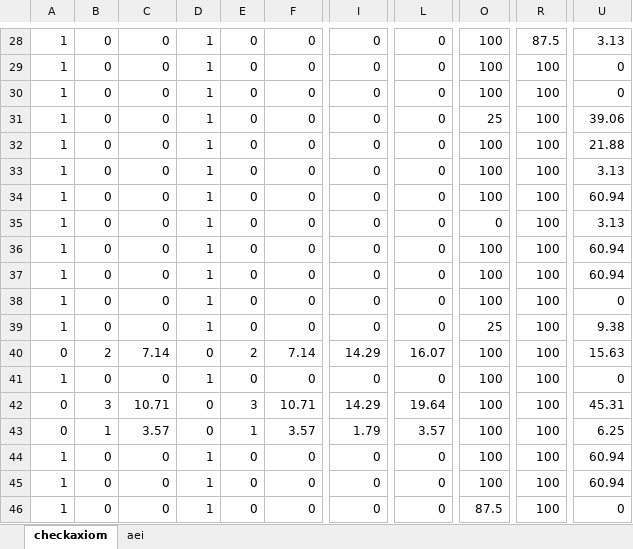
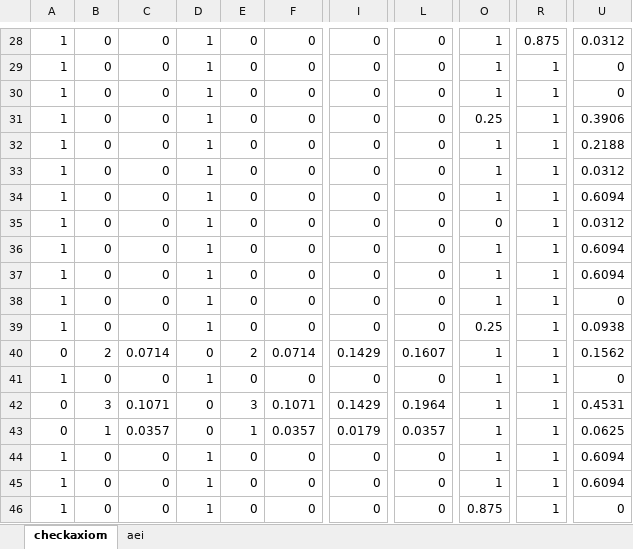
Before and after one commit to MarcosDemetry/rpaxioms_repo, an Excel workbook: output/tables/table1_and_2_data.xlsx, sheet checkaxiom, drawn as a sheet; only a part is shown, gaps mark what is left out; values as stored, in another font and other column widths than the file's, no borders; the diff covers the shown part only; the diff names each change by its address in the sheet, - before the commit and + after, or states it on an @@ line.

```diff
--- a/output/tables/table1_and_2_data.xlsx (sheet checkaxiom)
+++ b/output/tables/table1_and_2_data.xlsx (sheet checkaxiom)
-O28:O30: 100
+O28:O30: 1
-R28: 87.5
+R28: 0.875
-U28: 3.13
+U28: 0.0312
-R29:R46: 100
+R29:R46: 1
-O31: 25
+O31: 0.25
-U31: 39.06
+U31: 0.3906
-O32:O34: 100
+O32:O34: 1
-U32: 21.88
+U32: 0.2188
-U33: 3.13
+U33: 0.0312
-U34: 60.94
+U34: 0.6094
-U35: 3.13
+U35: 0.0312
-O36:O38: 100
+O36:O38: 1
-U36:U37: 60.94
+U36:U37: 0.6094
-O39: 25
+O39: 0.25
-U39: 9.38
+U39: 0.0938
-C40: 7.14
+C40: 0.0714
-F40: 7.14
+F40: 0.0714
-I40: 14.29
+I40: 0.1429
-L40: 16.07
+L40: 0.1607
-O40:O45: 100
+O40:O45: 1
-U40: 15.63
+U40: 0.1562
-C42: 10.71
+C42: 0.1071
-F42: 10.71
+F42: 0.1071
-I42: 14.29
+I42: 0.1429
-L42: 19.64
+L42: 0.1964
-U42: 45.31
+U42: 0.4531
-C43: 3.57
+C43: 0.0357
-F43: 3.57
+F43: 0.0357
-I43: 1.79
+I43: 0.0179
-L43: 3.57
+L43: 0.0357
-U43: 6.25
+U43: 0.0625
-U44:U45: 60.94
+U44:U45: 0.6094
-O46: 87.5
+O46: 0.875
```
Also changed, not shown: 354 edited cells elsewhere in this sheet, sheet aei, 3 other files.
